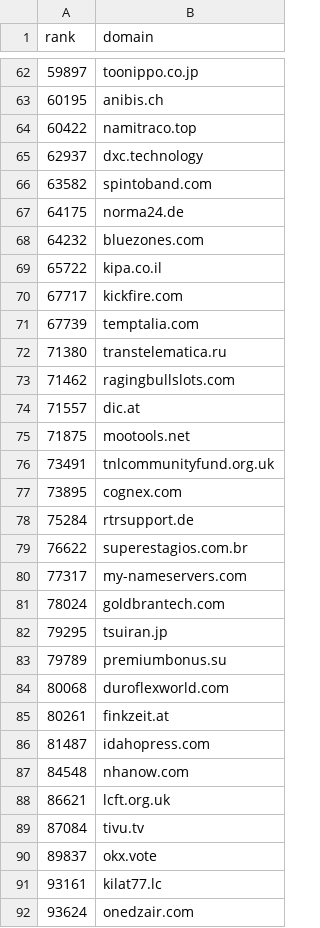
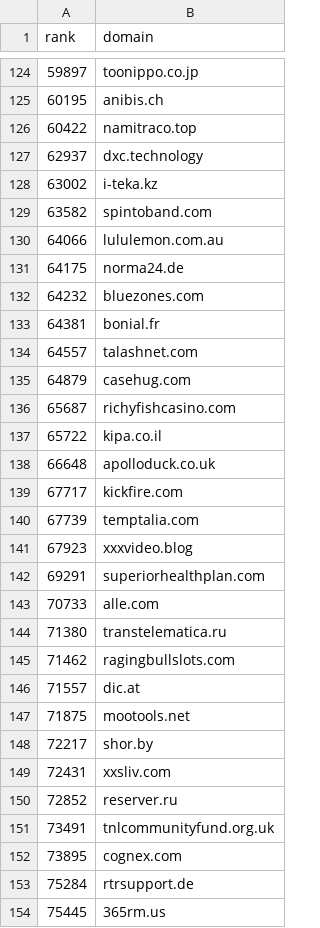
Before and after one commit to amramer101/Bravo6-RS, a CSV file: src/worker/evaluation/data/sample_sites.csv, drawn as a sheet; only a part is shown, gaps mark what is left out; the shorter side is filled out with more unchanged rows; the diff covers the shown part only; the diff names each change by its address in the sheet, - before the commit and + after, or states it on an @@ line.

```diff
--- a/src/worker/evaluation/data/sample_sites.csv
+++ b/src/worker/evaluation/data/sample_sites.csv
+row 128: 63002 | i-teka.kz
+row 130: 64066 | lululemon.com.au
+row 133: 64381 | bonial.fr
+row 134: 64557 | talashnet.com
+row 135: 64879 | casehug.com
+row 136: 65687 | richyfishcasino.com
+row 138: 66648 | apolloduck.co.uk
+row 141: 67923 | xxxvideo.blog
+row 142: 69291 | superiorhealthplan.com
+row 143: 70733 | alle.com
+row 148: 72217 | shor.by
+row 149: 72431 | xxsliv.com
+row 150: 72852 | reserver.ru
+row 154: 75445 | 365rm.us
```
Also changed, not shown: 86 added rows elsewhere in this file, 5 other files.
